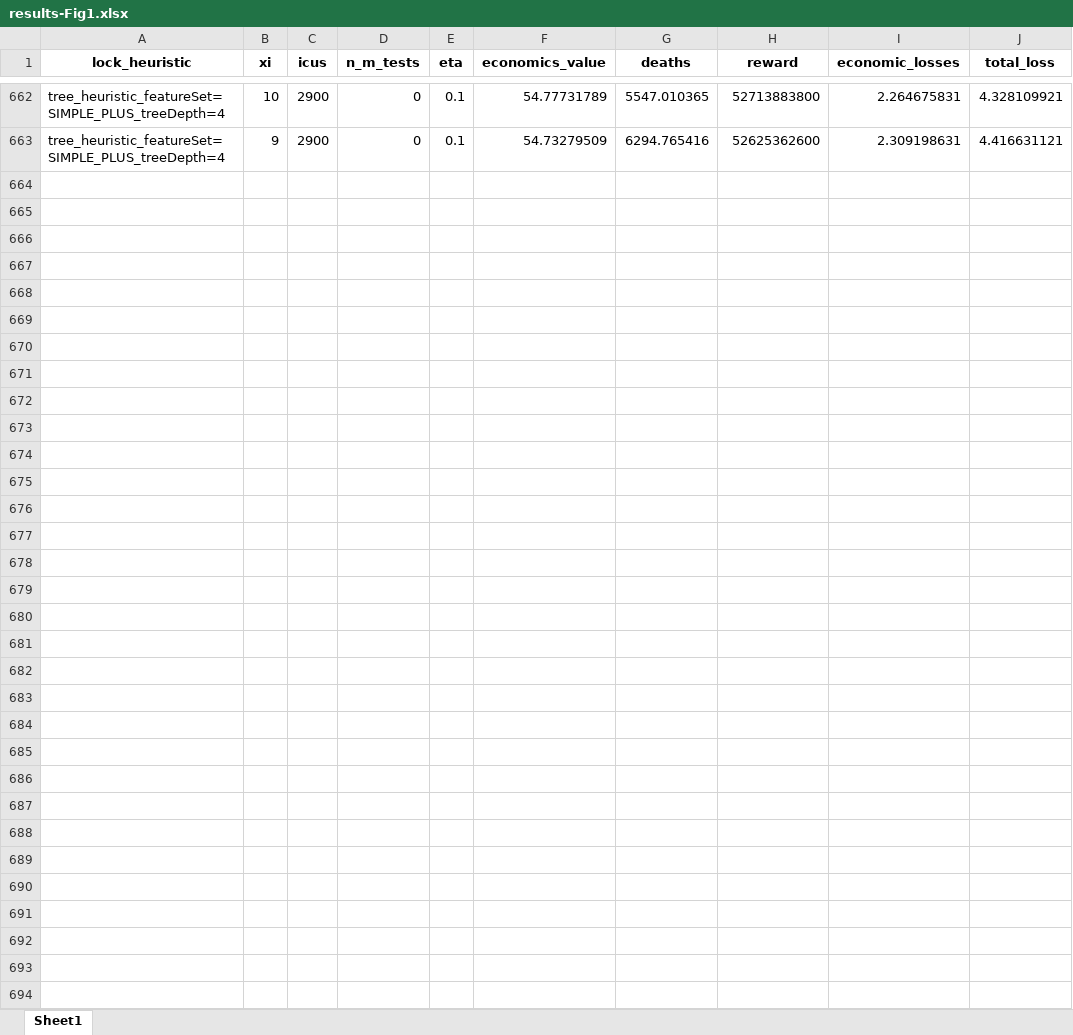
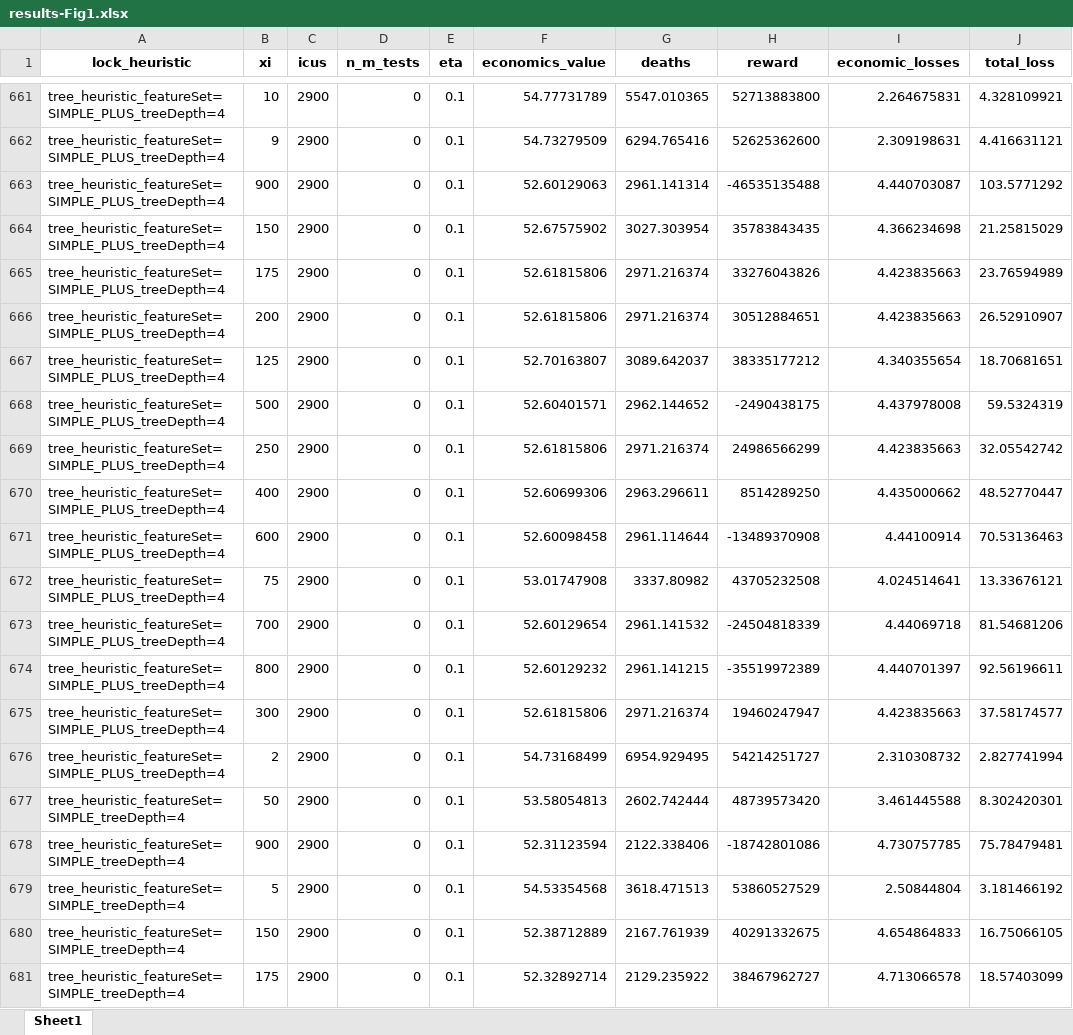
Before and after one commit to serarca/covid-optimization, an Excel workbook: benchmarks/results/plots/results-Fig1.xlsx, sheet Sheet1, drawn as a sheet; only a part is shown, gaps mark what is left out; values as stored, in another font and other column widths than the file's, no borders; the diff covers the shown part only; the diff names each change by its address in the sheet, - before the commit and + after, or states it on an @@ line.

```diff
--- a/benchmarks/results/plots/results-Fig1.xlsx (sheet Sheet1)
+++ b/benchmarks/results/plots/results-Fig1.xlsx (sheet Sheet1)
+row 663: tree_heuristic_featureSet=SIMPLE_PLUS_treeDepth=4 | 900 | 2900 | 0 | 0.1 | 52.60129063 | 2961.141314 | -46535135488 | 4.440703087 | 103.5771292
+row 664: tree_heuristic_featureSet=SIMPLE_PLUS_treeDepth=4 | 150 | 2900 | 0 | 0.1 | 52.67575902 | 3027.303954 | 35783843435 | 4.366234698 | 21.25815029
+row 665: tree_heuristic_featureSet=SIMPLE_PLUS_treeDepth=4 | 175 | 2900 | 0 | 0.1 | 52.61815806 | 2971.216374 | 33276043826 | 4.423835663 | 23.76594989
+row 666: tree_heuristic_featureSet=SIMPLE_PLUS_treeDepth=4 | 200 | 2900 | 0 | 0.1 | 52.61815806 | 2971.216374 | 30512884651 | 4.423835663 | 26.52910907
+row 667: tree_heuristic_featureSet=SIMPLE_PLUS_treeDepth=4 | 125 | 2900 | 0 | 0.1 | 52.70163807 | 3089.642037 | 38335177212 | 4.340355654 | 18.70681651
+row 668: tree_heuristic_featureSet=SIMPLE_PLUS_treeDepth=4 | 500 | 2900 | 0 | 0.1 | 52.60401571 | 2962.144652 | -2490438175 | 4.437978008 | 59.5324319
+row 669: tree_heuristic_featureSet=SIMPLE_PLUS_treeDepth=4 | 250 | 2900 | 0 | 0.1 | 52.61815806 | 2971.216374 | 24986566299 | 4.423835663 | 32.05542742
+row 670: tree_heuristic_featureSet=SIMPLE_PLUS_treeDepth=4 | 400 | 2900 | 0 | 0.1 | 52.60699306 | 2963.296611 | 8514289250 | 4.435000662 | 48.52770447
+row 671: tree_heuristic_featureSet=SIMPLE_PLUS_treeDepth=4 | 600 | 2900 | 0 | 0.1 | 52.60098458 | 2961.114644 | -13489370908 | 4.44100914 | 70.53136463
+row 672: tree_heuristic_featureSet=SIMPLE_PLUS_treeDepth=4 | 75 | 2900 | 0 | 0.1 | 53.01747908 | 3337.80982 | 43705232508 | 4.024514641 | 13.33676121
+row 673: tree_heuristic_featureSet=SIMPLE_PLUS_treeDepth=4 | 700 | 2900 | 0 | 0.1 | 52.60129654 | 2961.141532 | -24504818339 | 4.44069718 | 81.54681206
+row 674: tree_heuristic_featureSet=SIMPLE_PLUS_treeDepth=4 | 800 | 2900 | 0 | 0.1 | 52.60129232 | 2961.141215 | -35519972389 | 4.440701397 | 92.56196611
+row 675: tree_heuristic_featureSet=SIMPLE_PLUS_treeDepth=4 | 300 | 2900 | 0 | 0.1 | 52.61815806 | 2971.216374 | 19460247947 | 4.423835663 | 37.58174577
+row 676: tree_heuristic_featureSet=SIMPLE_PLUS_treeDepth=4 | 2 | 2900 | 0 | 0.1 | 54.73168499 | 6954.929495 | 54214251727 | 2.310308732 | 2.827741994
+row 677: tree_heuristic_featureSet=SIMPLE_treeDepth=4 | 50 | 2900 | 0 | 0.1 | 53.58054813 | 2602.742444 | 48739573420 | 3.461445588 | 8.302420301
+row 678: tree_heuristic_featureSet=SIMPLE_treeDepth=4 | 900 | 2900 | 0 | 0.1 | 52.31123594 | 2122.338406 | -18742801086 | 4.730757785 | 75.78479481
+row 679: tree_heuristic_featureSet=SIMPLE_treeDepth=4 | 5 | 2900 | 0 | 0.1 | 54.53354568 | 3618.471513 | 53860527529 | 2.50844804 | 3.181466192
+row 680: tree_heuristic_featureSet=SIMPLE_treeDepth=4 | 150 | 2900 | 0 | 0.1 | 52.38712889 | 2167.761939 | 40291332675 | 4.654864833 | 16.75066105
+row 681: tree_heuristic_featureSet=SIMPLE_treeDepth=4 | 175 | 2900 | 0 | 0.1 | 52.32892714 | 2129.235922 | 38467962727 | 4.713066578 | 18.57403099
```
Also changed, not shown: 126 added rows and 1 removed row elsewhere in this sheet, 5 other files.
